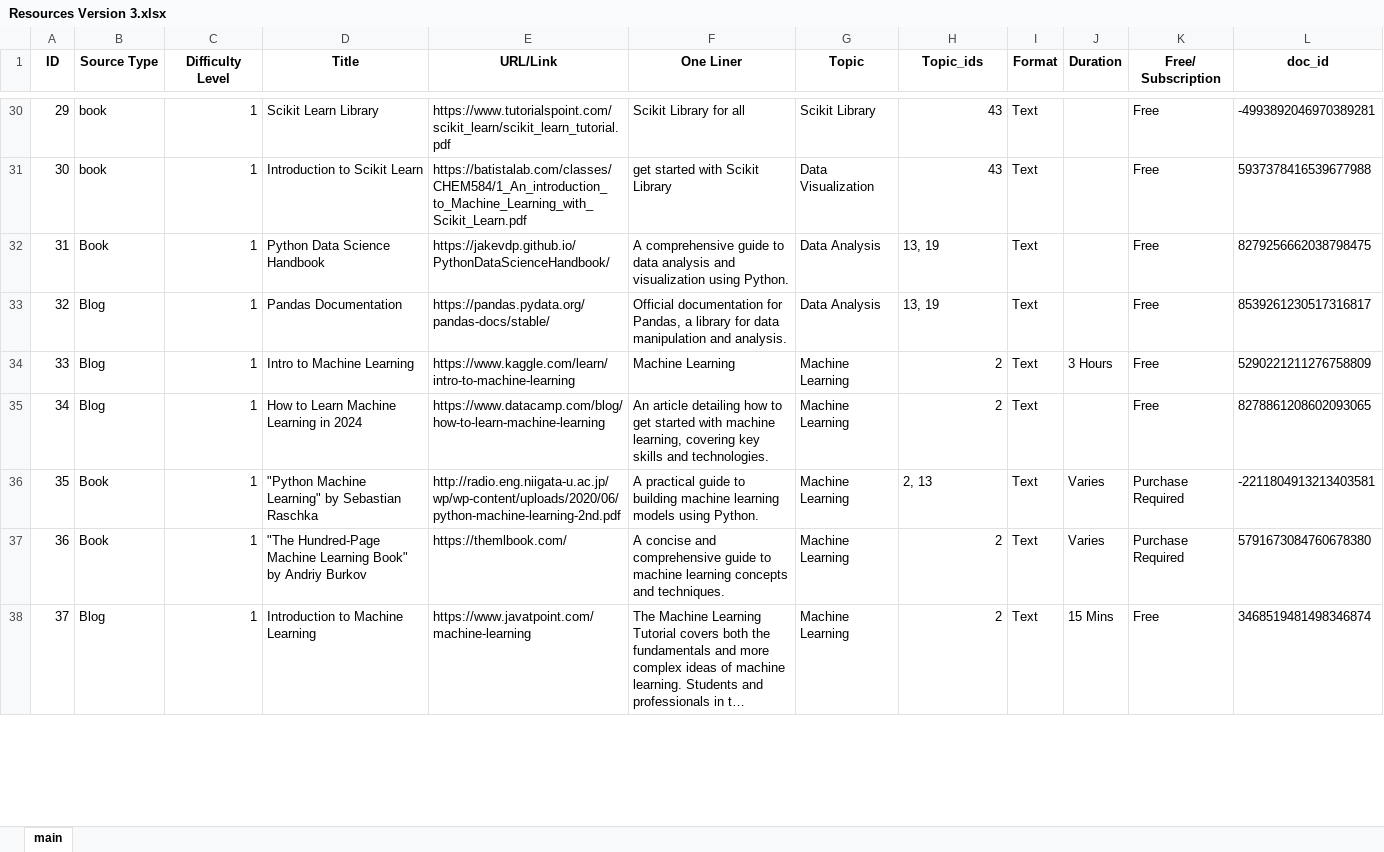
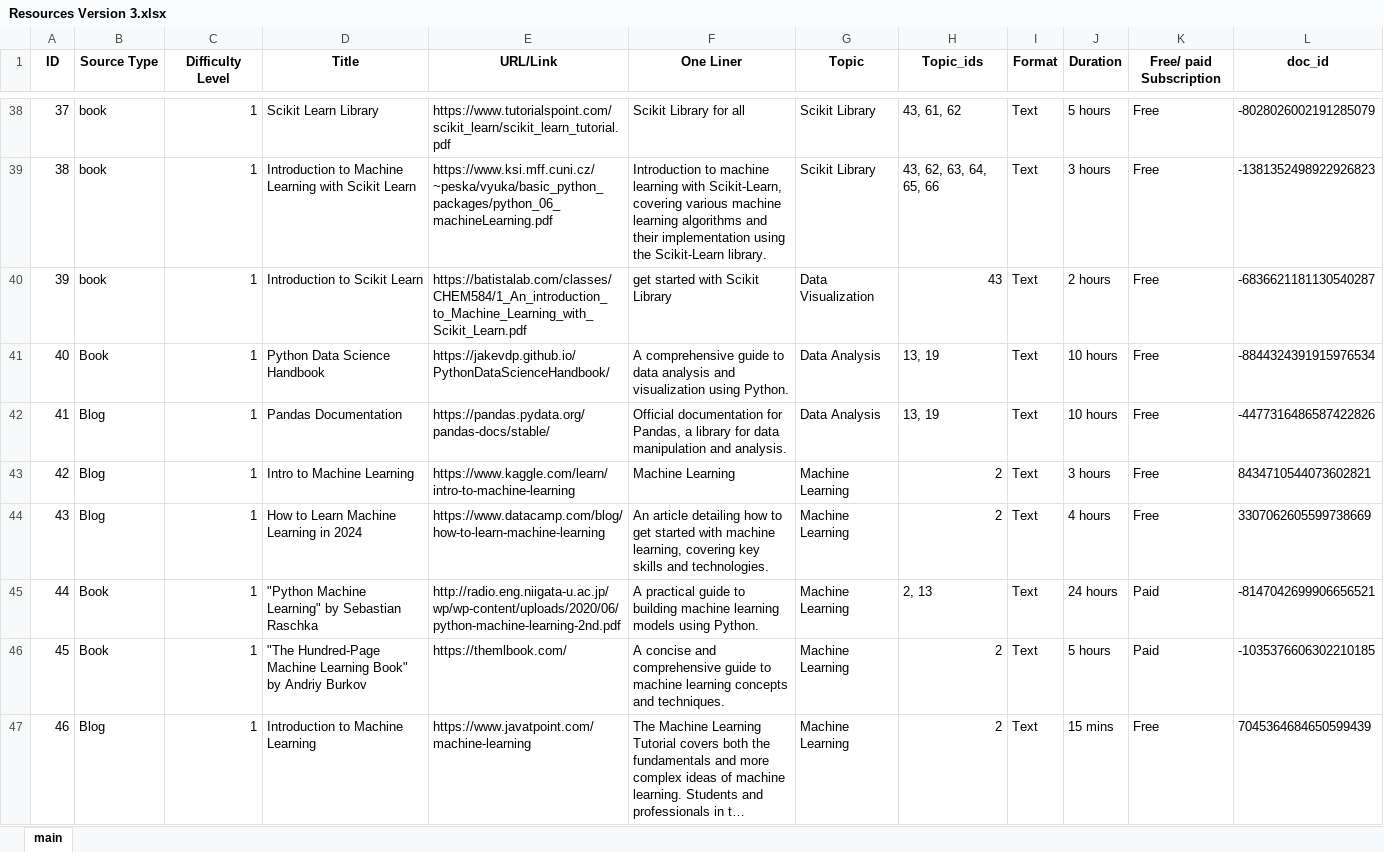
Before and after one commit to Darshan-SD/capstone, an Excel workbook: Resources Version 3.xlsx, sheet main, drawn as a sheet; only a part is shown, gaps mark what is left out; long unchanged cells end in …; values as stored, in another font and other column widths than the file's, no borders; addresses are those after the commit; the diff covers the shown part only; the diff names each change by its address in the sheet, - before the commit and + after, or states it on an @@ line.

```diff
--- a/Resources Version 3.xlsx (sheet main)
+++ b/Resources Version 3.xlsx (sheet main)
-K1: Free/ Subscription
+K1: Free/ paid Subscription
@@ column A (ID) renumbered between rows 3 and 118 @@
-H38 (Topic_ids): 43
+H38 (Topic_ids): 43, 61, 62
-J38 (Duration): (empty)
+J38 (Duration): 5 hours
-L38 (doc_id): -4993892046970389281
+L38 (doc_id): -8028026002191285079
+row 39: 38 | book | 1 | Introduction to Machine Learning with Scikit Learn | https://www.ksi.mff.cuni.cz/~peska/vyuka/basic_python_packages/python_06_machineLearning.pdf | Introduction to machine learning with Scikit-Learn, covering various machine learning algorithms and their implementation using the Scikit-Learn library. | Scikit Library | 43, 62, 63, 64, 65, 66 | Text | 3 hours | Free | -1381352498922926823
-J40 (Duration): (empty)
+J40 (Duration): 2 hours
-L40 (doc_id): 5937378416539677988
+L40 (doc_id): -6836621181130540287
-J41:J42 (Duration): (empty)
+J41:J42 (Duration): 10 hours
-L41 (doc_id): 8279256662038798475
+L41 (doc_id): -8844324391915976534
-L42 (doc_id): 8539261230517316817
+L42 (doc_id): -4477316486587422826
-J43 (Duration): 3 Hours
+J43 (Duration): 3 hours
-L43 (doc_id): 5290221211276758809
+L43 (doc_id): 8434710544073602821
-J44 (Duration): (empty)
+J44 (Duration): 4 hours
-L44 (doc_id): 8278861208602093065
+L44 (doc_id): 3307062605599738669
-J45 (Duration): Varies
+J45 (Duration): 24 hours
-K45:K46 (Free/ paid Subscription): Purchase Required
+K45:K46 (Free/ paid Subscription): Paid
-L45 (doc_id): -2211804913213403581
+L45 (doc_id): -8147042699906656521
-J46 (Duration): Varies
+J46 (Duration): 5 hours
-L46 (doc_id): 5791673084760678380
+L46 (doc_id): -1035376606302210185
-J47 (Duration): 15 Mins
+J47 (Duration): 15 mins
-L47 (doc_id): 3468519481498346874
+L47 (doc_id): 7045364684650599439
```
Also changed, not shown: 101 added rows, 7 removed rows and 183 edited cells elsewhere in this sheet, topic_ids_v3.xlsx, 11 other files.
